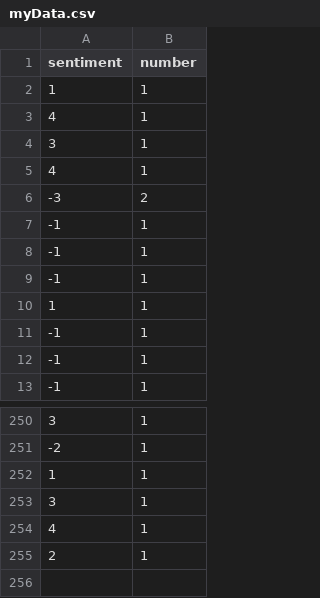
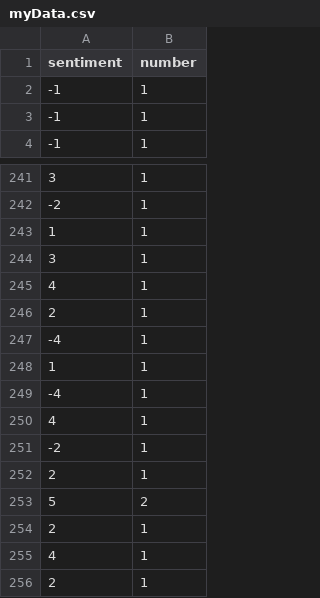
Before and after one commit to 602071349/Data-Mining-Project, a CSV file: MA615-final-project/app/myData.csv, drawn as a sheet; only a part is shown, gaps mark what is left out.

```diff
--- a/MA615-final-project/app/myData.csv
+++ b/MA615-final-project/app/myData.csv
@@ -1,11 +1,2 @@
 "sentiment","number"
-1,1
-4,1
-3,1
-4,1
--3,2
--1,1
--1,1
--1,1
-1,1
 -1,1
@@ -253,2 +244,12 @@
 3,1
+4,1
+2,1
+-4,1
+1,1
+-4,1
+4,1
+-2,1
+2,1
+5,2
+2,1
 4,1
```
Also changed, not shown: MA615-final-project/app/myData1.csv, MA615-final-project/tweets.csv, 2 other files.
